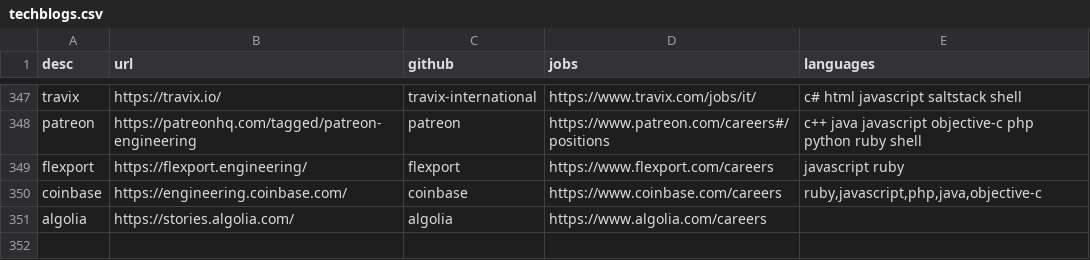
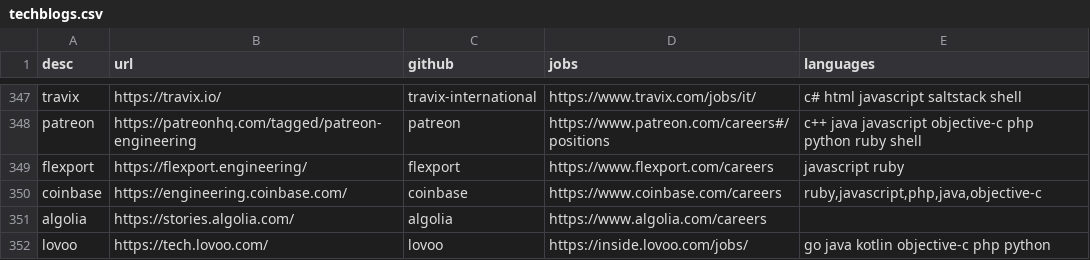
Before and after one commit to griffio/griffio.github.io, a CSV file: _data/techblogs.csv, drawn as a sheet; only a part is shown, gaps mark what is left out; the diff names each change by its address in the sheet, - before the commit and + after, or states it on an @@ line.

Commit message:
lovoo

```diff
--- a/_data/techblogs.csv
+++ b/_data/techblogs.csv
+row 352: lovoo | https://tech.lovoo.com/ | lovoo | https://inside.lovoo.com/jobs/ | go java kotlin objective-c php python
```
